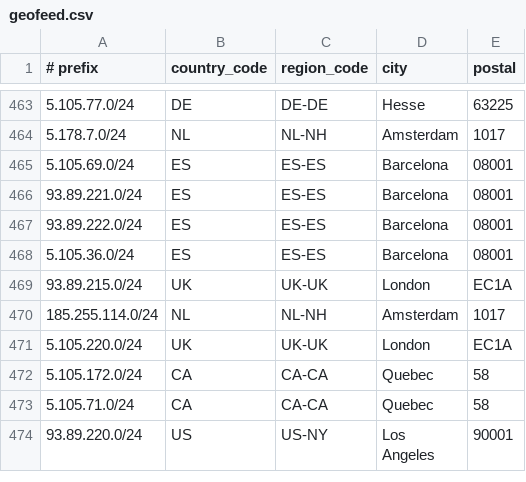
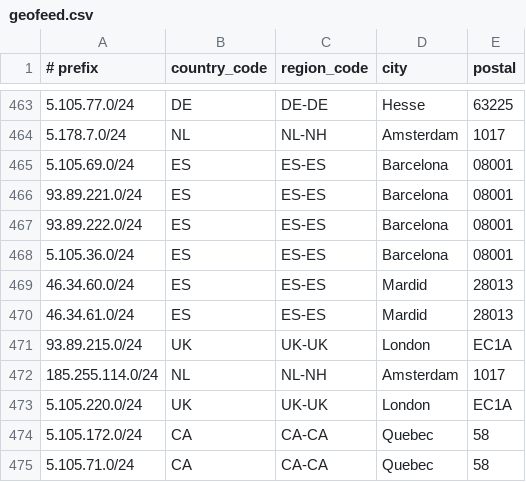
Before and after one commit to descapital/geofeed, a CSV file: geofeed.csv, drawn as a sheet; only a part is shown, gaps mark what is left out; the shorter side is filled out with more unchanged rows; the diff names each change by its address in the sheet, - before the commit and + after, or states it on an @@ line.

Commit message:
Update geofeed.csv

```diff
--- a/geofeed.csv
+++ b/geofeed.csv
+row 469: 46.34.60.0/24 | ES | ES-ES | Mardid | 28013
+row 470: 46.34.61.0/24 | ES | ES-ES | Mardid | 28013
```
